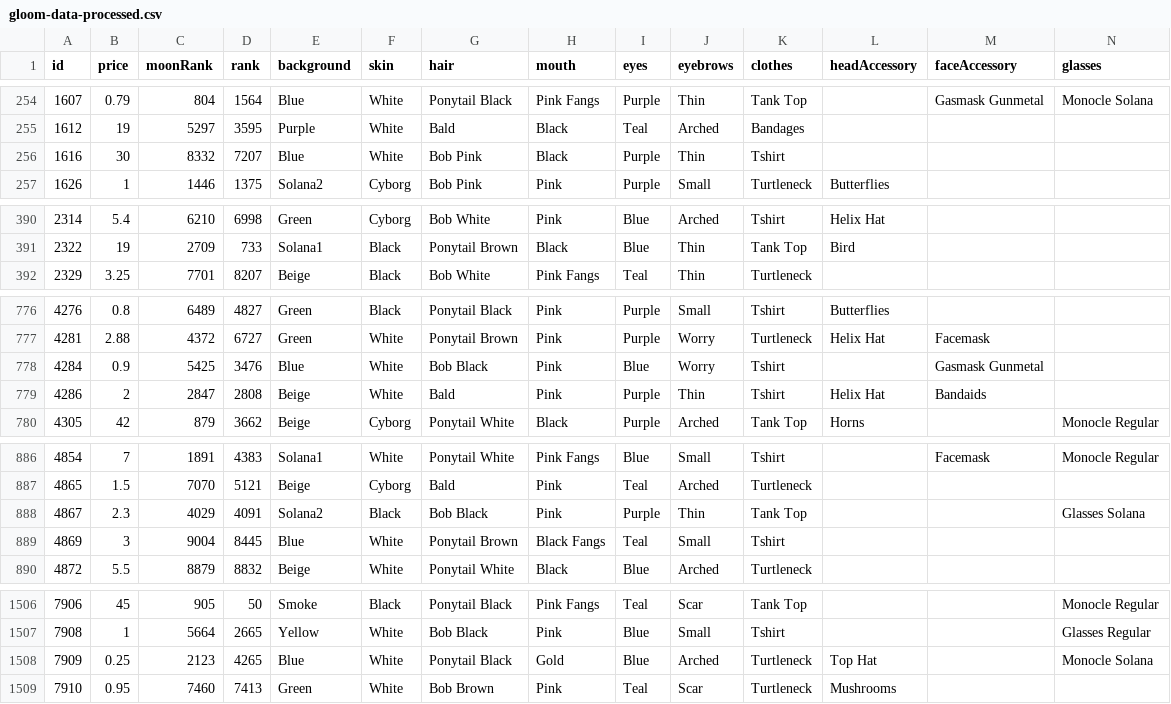
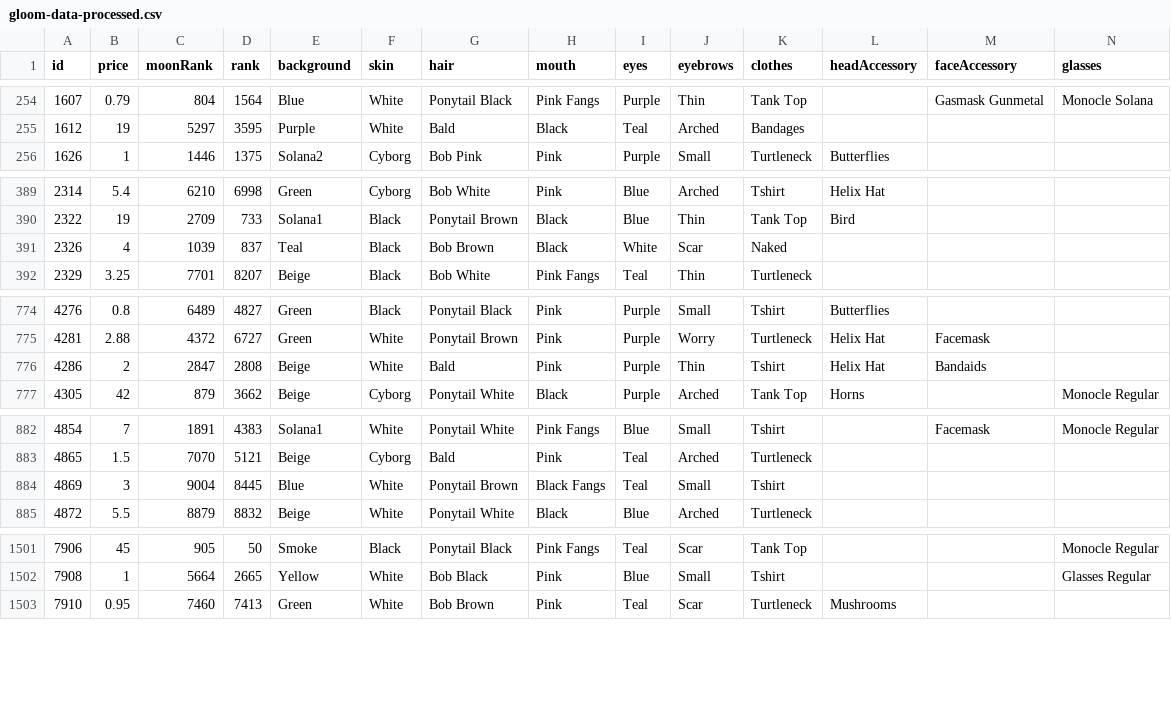
Before and after one commit to nobodykr/solanart-gloom-monitor, a CSV file: gloom-data-processed.csv, drawn as a sheet; only a part is shown, gaps mark what is left out; removed rows and columns are numbered as before the commit, all else as after; rows hold the shown columns only; the diff covers the shown part only; the diff names each change by its address in the sheet, - before the commit and + after, or states it on an @@ line.

```diff
--- a/gloom-data-processed.csv
+++ b/gloom-data-processed.csv
-row 256: 1616 | 30 | 8332 | 7207 | Blue | White | Bob Pink | Black | Purple | Thin | Tshirt
+row 391: 2326 | 4 | 1039 | 837 | Teal | Black | Bob Brown | Black | White | Scar | Naked
-row 778: 4284 | 0.9 | 5425 | 3476 | Blue | White | Bob Black | Pink | Blue | Worry | Tshirt |  | Gasmask Gunmetal
-row 888: 4867 | 2.3 | 4029 | 4091 | Solana2 | Black | Bob Black | Pink | Purple | Thin | Tank Top |  |  | Glasses Solana
-row 1508: 7909 | 0.25 | 2123 | 4265 | Blue | White | Ponytail Black | Gold | Blue | Arched | Turtleneck | Top Hat |  | Monocle Solana
```
Also changed, not shown: 2 added rows, 3 removed rows and 6 edited cells elsewhere in this file, gloom-picks.csv, 1 other file.
